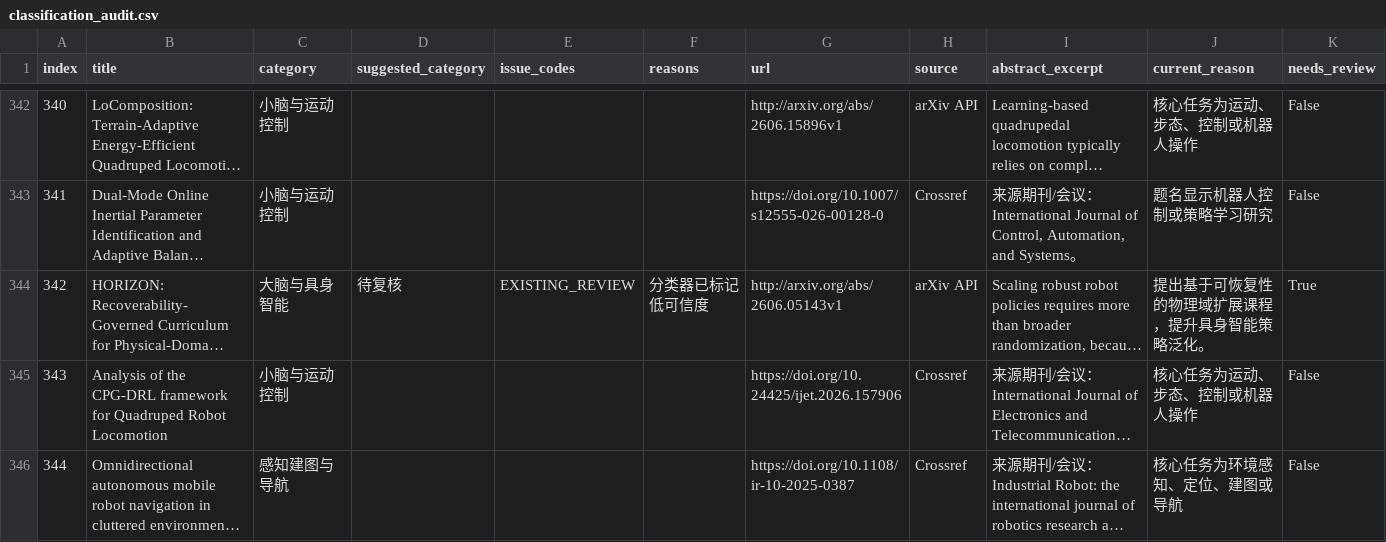
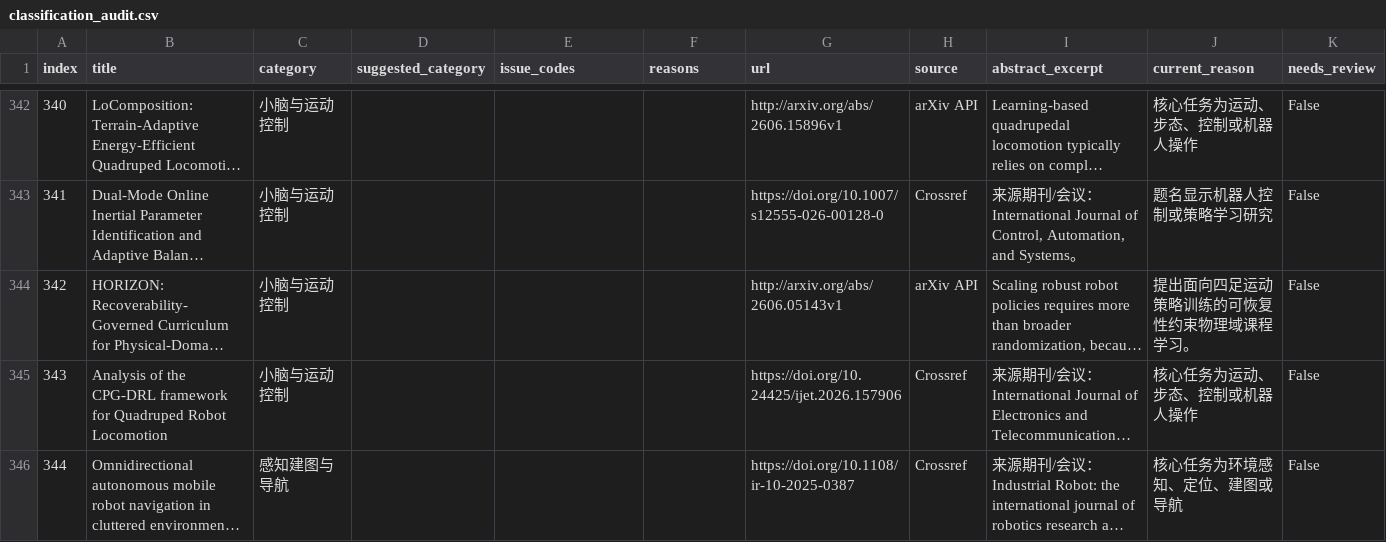
Before and after one commit to 754wu/special-robot-radar, a CSV file: docs/classification_audit.csv, drawn as a sheet; only a part is shown, gaps mark what is left out; long unchanged cells end in …; the diff covers the shown part only; the diff names each change by its address in the sheet, - before the commit and + after, or states it on an @@ line.

```diff
--- a/docs/classification_audit.csv
+++ b/docs/classification_audit.csv
-C344 (category): 大脑与具身智能
+C344 (category): 小脑与运动控制
-D344 (suggested_category): 待复核
+D344 (suggested_category): (empty)
-E344 (issue_codes): EXISTING_REVIEW
+E344 (issue_codes): (empty)
-F344 (reasons): 分类器已标记低可信度
+F344 (reasons): (empty)
-J344 (current_reason): 提出基于可恢复性的物理域扩展课程，提升具身智能策略泛化。
+J344 (current_reason): 提出面向四足运动策略训练的可恢复性约束物理域课程学习。
-K344 (needs_review): True
+K344 (needs_review): False
```
Also changed, not shown: 1 moved row, 155 edited cells and row numbers in column A elsewhere in this file, 8 other files.
